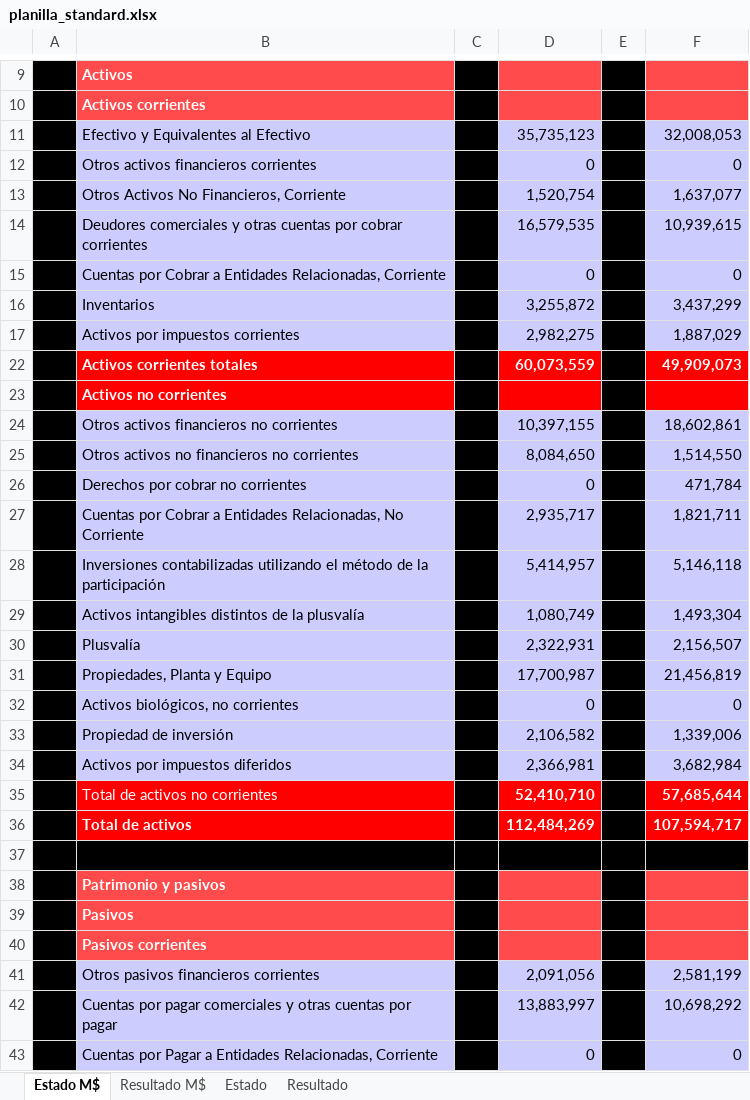
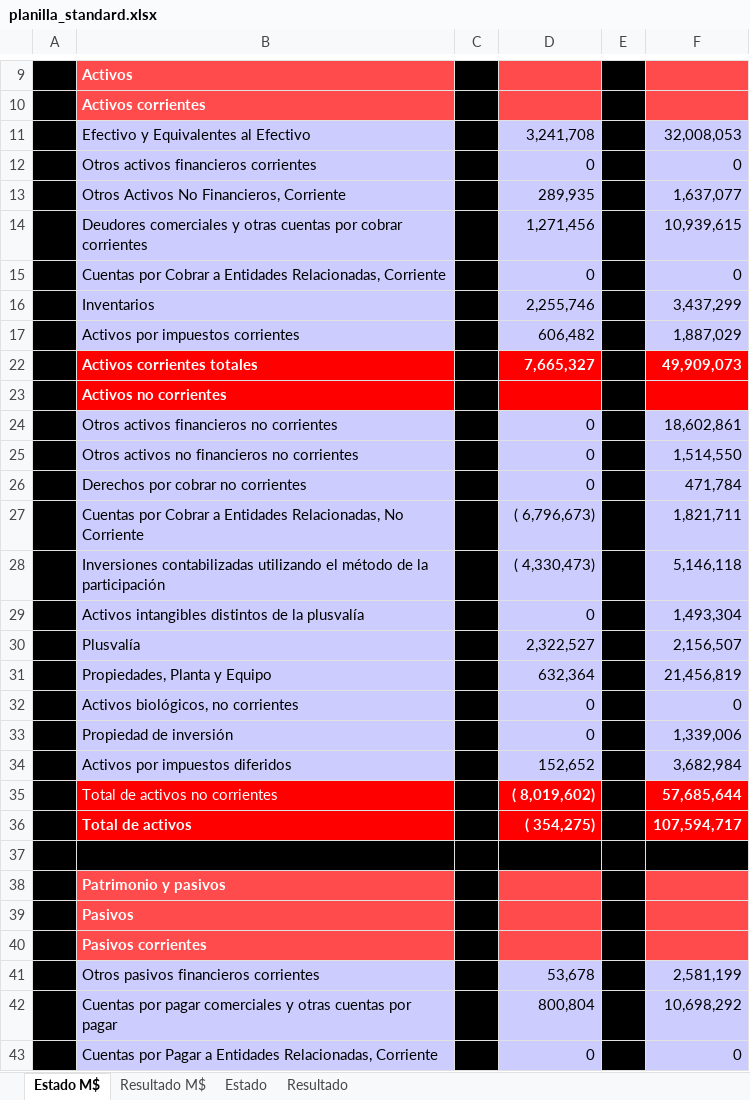
Before and after one commit to FelipeSMV/PMJF, an Excel workbook: recursos/planilla_standard.xlsx, sheet Estado M$, drawn as a sheet; only a part is shown, gaps mark what is left out; values as stored, in another font and other column widths than the file's, no borders; charts and pictures not drawn; the diff covers the shown part only; the diff names each change by its address in the sheet, - before the commit and + after, or states it on an @@ line.

```diff
--- a/recursos/planilla_standard.xlsx (sheet Estado M$)
+++ b/recursos/planilla_standard.xlsx (sheet Estado M$)
-D11: 35,735,123
+D11: 3,241,708
-D13: 1,520,754
+D13: 289,935
-D14: 16,579,535
+D14: 1,271,456
-D16: 3,255,872
+D16: 2,255,746
-D17: 2,982,275
+D17: 606,482
-D22: 60,073,559
+D22: 7,665,327
-D24: 10,397,155
+D24: 0
-D25: 8,084,650
+D25: 0
-D27: 2,935,717
+D27: ( 6,796,673)
-D28: 5,414,957
+D28: ( 4,330,473)
-D29: 1,080,749
+D29: 0
-D30: 2,322,931
+D30: 2,322,527
-D31: 17,700,987
+D31: 632,364
-D33: 2,106,582
+D33: 0
-D34: 2,366,981
+D34: 152,652
-D35: 52,410,710
+D35: ( 8,019,602)
-D36: 112,484,269
+D36: ( 354,275)
-D41: 2,091,056
+D41: 53,678
-D42: 13,883,997
+D42: 800,804
```
Also changed, not shown: 21 edited cells elsewhere in this sheet, sheet Estado, hidden cells, 1 other file.
